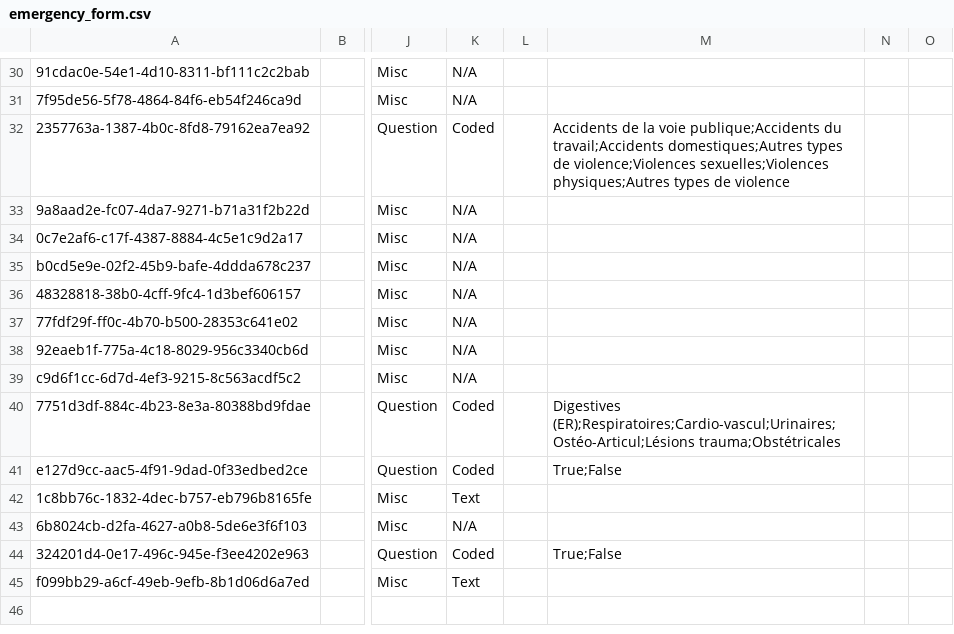
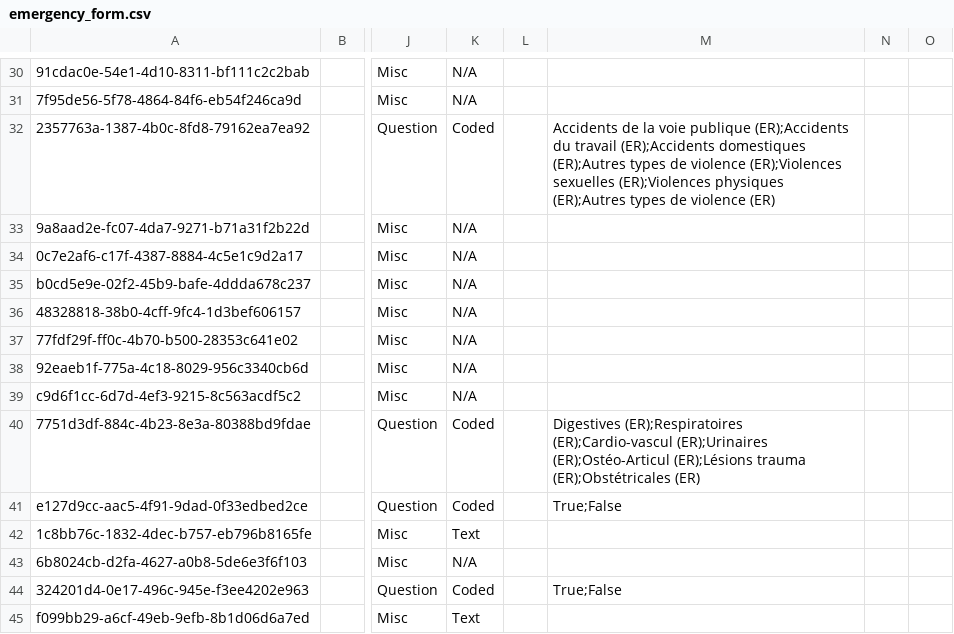
Before and after one commit to mekomsolutions/ozone-hsc, a CSV file: configs/openmrs/initializer_config/concepts/emergency_form.csv, drawn as a sheet; only a part is shown, gaps mark what is left out; the diff names each change by its address in the sheet, - before the commit and + after, or states it on an @@ line.

Commit message:
Fix

```diff
--- a/configs/openmrs/initializer_config/concepts/emergency_form.csv
+++ b/configs/openmrs/initializer_config/concepts/emergency_form.csv
-M32: …la voie publique;Accidents du travail;Accidents domestiques;Autres types de violence;Violences sexuelles;Violences physiques;Autres types de violence
+M32: …la voie publique (ER);Accidents du travail (ER);Accidents domestiques (ER);Autres types de violence (ER);Violences sexuelles (ER);Violences physiques (ER);Autres types de violence (ER)
-M40: Digestives (ER);Respiratoires;Cardio-vascul;Urinaires;Ostéo-Articul;Lésions trauma;Obstétricales
+M40: Digestives (ER);Respiratoires (ER);Cardio-vascul (ER);Urinaires (ER);Ostéo-Articul (ER);Lésions trauma (ER);Obstétricales (ER)
```
